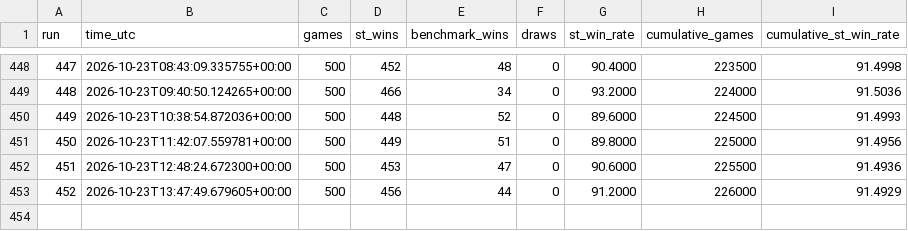
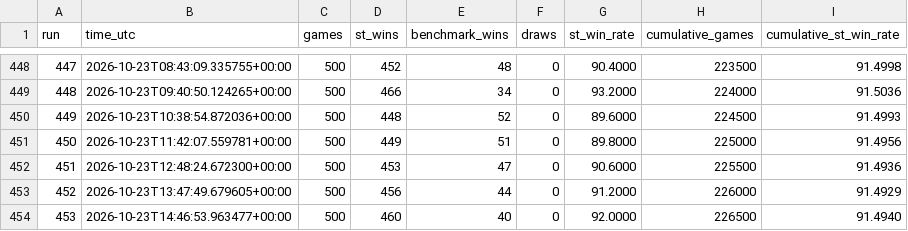
Before and after one commit to boubaca86/mtg-simulator, a CSV file: results/st_vs_benchmark_red_v2/history.csv, drawn as a sheet; only a part is shown, gaps mark what is left out; the diff names each change by its address in the sheet, - before the commit and + after, or states it on an @@ line.

```diff
--- a/results/st_vs_benchmark_red_v2/history.csv
+++ b/results/st_vs_benchmark_red_v2/history.csv
+row 454: 453 | 2026-10-23T14:46:53.963477+00:00 | 500 | 460 | 40 | 0 | 92.0000 | 226500 | 91.4940
```
Also changed, not shown: 5 other files.
